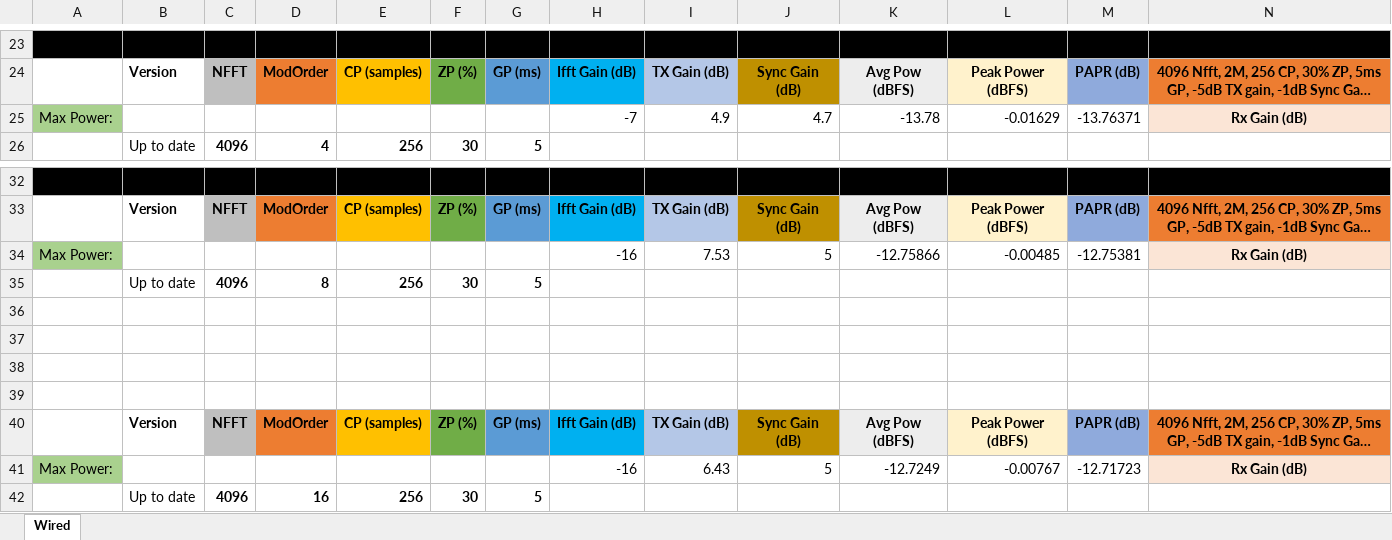
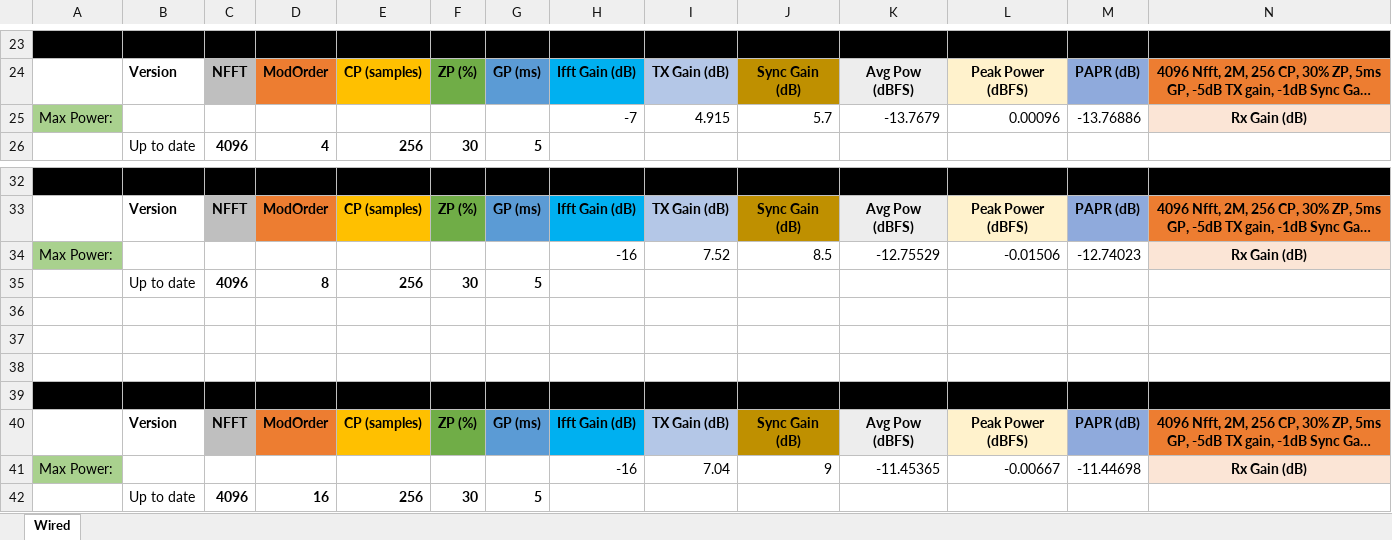
Before and after one commit to C2A2-at-Florida-Atlantic-University/OFDM_UnderwaterModem, an Excel workbook: Testing/TestingResults.xlsx, sheet Wired, drawn as a sheet; only a part is shown, gaps mark what is left out; long unchanged cells end in …; values as stored, in another font and other column widths than the file's, no borders; the diff covers the shown part only; the diff names each change by its address in the sheet, - before the commit and + after, or states it on an @@ line.

```diff
--- a/Testing/TestingResults.xlsx (sheet Wired)
+++ b/Testing/TestingResults.xlsx (sheet Wired)
-I25: 4.9
+I25: 4.915
-J25: 4.7
+J25: 5.7
-K25: -13.78
+K25: -13.7679
-L25: -0.01629
+L25: 0.00096
-M25: -13.76371
+M25: -13.76886
-I34: 7.53
+I34: 7.52
-J34: 5
+J34: 8.5
-K34: -12.75866
+K34: -12.75529
-L34: -0.00485
+L34: -0.01506
-M34: -12.75381
+M34: -12.74023
-A39:N39 fill: none
+A39:N39 fill: #000000
-I41: 6.43
+I41: 7.04
-J41: 5
+J41: 9
-K41: -12.7249
+K41: -11.45365
-L41: -0.00767
+L41: -0.00667
-M41: -12.71723
+M41: -11.44698
```
Also changed, not shown: cell formats elsewhere in this sheet, 54 other files.
